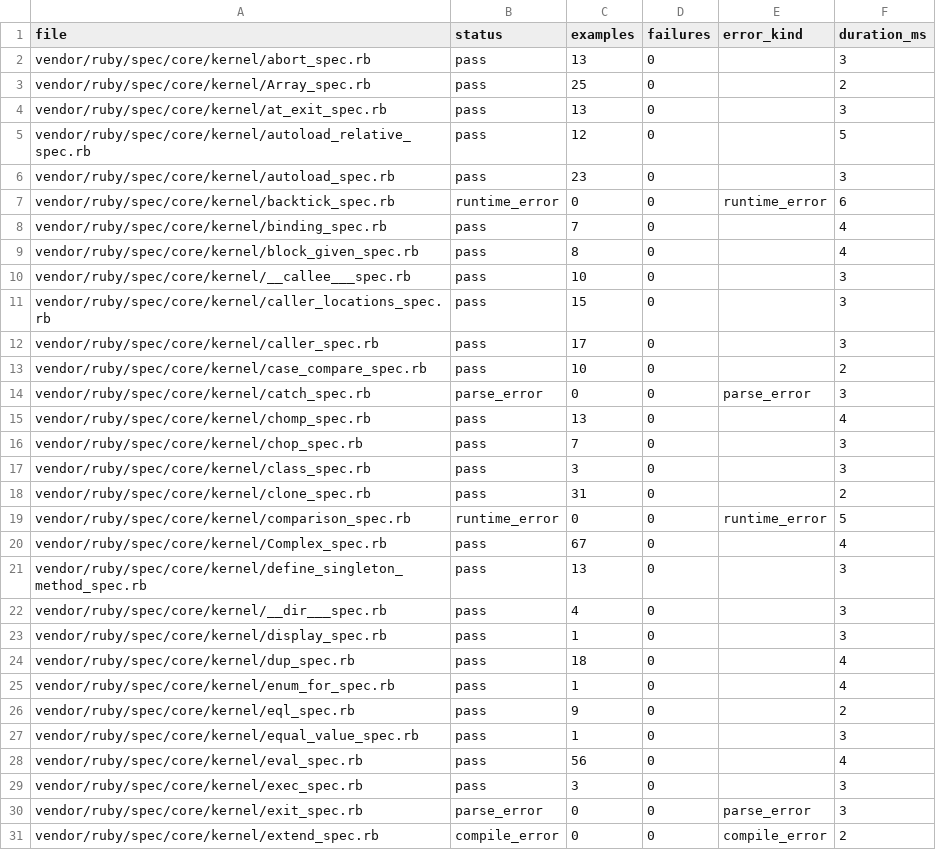
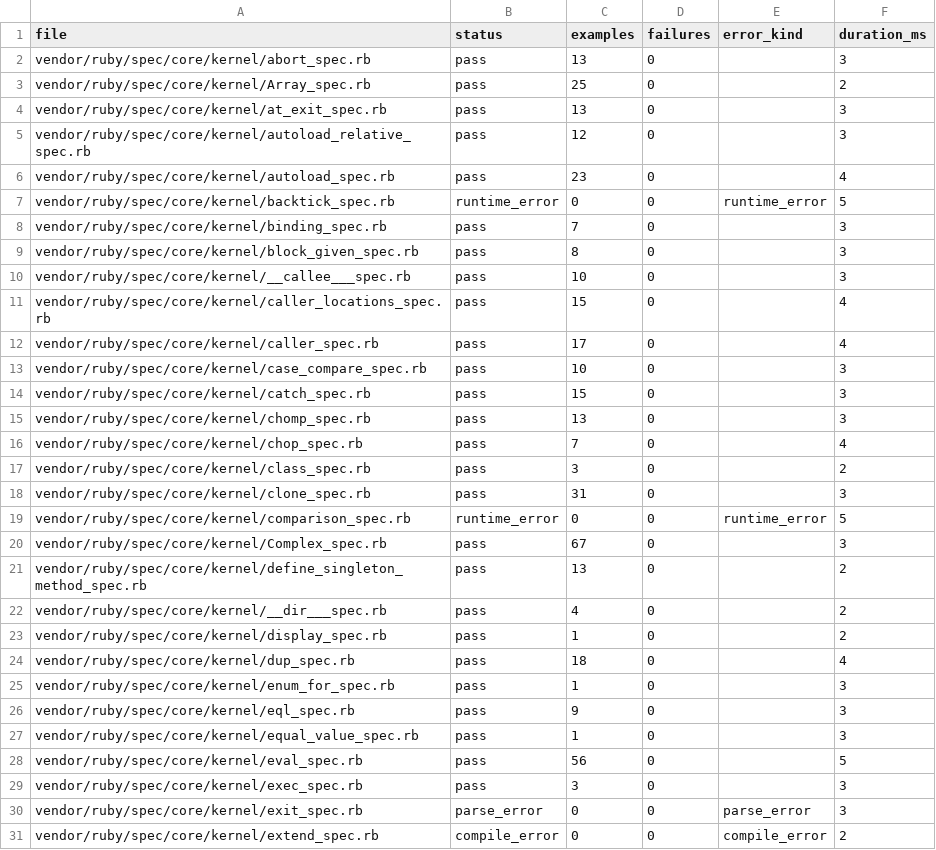
Before and after one commit to GoLangDream/rgo, a CSV file: reports/spec-status/kernel.csv, drawn as a sheet; only a part is shown; the diff covers the shown part only.

```diff
--- a/reports/spec-status/kernel.csv
+++ b/reports/spec-status/kernel.csv
@@ -4,26 +4,26 @@ vendor/ruby/spec/core/kernel/Array_spec.rb,pass,25,0,,2
 vendor/ruby/spec/core/kernel/at_exit_spec.rb,pass,13,0,,3
-vendor/ruby/spec/core/kernel/autoload_relative_spec.rb,pass,12,0,,5
-vendor/ruby/spec/core/kernel/autoload_spec.rb,pass,23,0,,3
-vendor/ruby/spec/core/kernel/backtick_spec.rb,runtime_error,0,0,runtime_error,6
-vendor/ruby/spec/core/kernel/binding_spec.rb,pass,7,0,,4
-vendor/ruby/spec/core/kernel/block_given_spec.rb,pass,8,0,,4
+vendor/ruby/spec/core/kernel/autoload_relative_spec.rb,pass,12,0,,3
+vendor/ruby/spec/core/kernel/autoload_spec.rb,pass,23,0,,4
+vendor/ruby/spec/core/kernel/backtick_spec.rb,runtime_error,0,0,runtime_error,5
+vendor/ruby/spec/core/kernel/binding_spec.rb,pass,7,0,,3
+vendor/ruby/spec/core/kernel/block_given_spec.rb,pass,8,0,,3
 vendor/ruby/spec/core/kernel/__callee___spec.rb,pass,10,0,,3
-vendor/ruby/spec/core/kernel/caller_locations_spec.rb,pass,15,0,,3
-vendor/ruby/spec/core/kernel/caller_spec.rb,pass,17,0,,3
-vendor/ruby/spec/core/kernel/case_compare_spec.rb,pass,10,0,,2
-vendor/ruby/spec/core/kernel/catch_spec.rb,parse_error,0,0,parse_error,3
-vendor/ruby/spec/core/kernel/chomp_spec.rb,pass,13,0,,4
-vendor/ruby/spec/core/kernel/chop_spec.rb,pass,7,0,,3
-vendor/ruby/spec/core/kernel/class_spec.rb,pass,3,0,,3
-vendor/ruby/spec/core/kernel/clone_spec.rb,pass,31,0,,2
+vendor/ruby/spec/core/kernel/caller_locations_spec.rb,pass,15,0,,4
+vendor/ruby/spec/core/kernel/caller_spec.rb,pass,17,0,,4
+vendor/ruby/spec/core/kernel/case_compare_spec.rb,pass,10,0,,3
+vendor/ruby/spec/core/kernel/catch_spec.rb,pass,15,0,,3
+vendor/ruby/spec/core/kernel/chomp_spec.rb,pass,13,0,,3
+vendor/ruby/spec/core/kernel/chop_spec.rb,pass,7,0,,4
+vendor/ruby/spec/core/kernel/class_spec.rb,pass,3,0,,2
+vendor/ruby/spec/core/kernel/clone_spec.rb,pass,31,0,,3
 vendor/ruby/spec/core/kernel/comparison_spec.rb,runtime_error,0,0,runtime_error,5
-vendor/ruby/spec/core/kernel/Complex_spec.rb,pass,67,0,,4
-vendor/ruby/spec/core/kernel/define_singleton_method_spec.rb,pass,13,0,,3
-vendor/ruby/spec/core/kernel/__dir___spec.rb,pass,4,0,,3
-vendor/ruby/spec/core/kernel/display_spec.rb,pass,1,0,,3
+vendor/ruby/spec/core/kernel/Complex_spec.rb,pass,67,0,,3
+vendor/ruby/spec/core/kernel/define_singleton_method_spec.rb,pass,13,0,,2
+vendor/ruby/spec/core/kernel/__dir___spec.rb,pass,4,0,,2
+vendor/ruby/spec/core/kernel/display_spec.rb,pass,1,0,,2
 vendor/ruby/spec/core/kernel/dup_spec.rb,pass,18,0,,4
-vendor/ruby/spec/core/kernel/enum_for_spec.rb,pass,1,0,,4
-vendor/ruby/spec/core/kernel/eql_spec.rb,pass,9,0,,2
+vendor/ruby/spec/core/kernel/enum_for_spec.rb,pass,1,0,,3
+vendor/ruby/spec/core/kernel/eql_spec.rb,pass,9,0,,3
 vendor/ruby/spec/core/kernel/equal_value_spec.rb,pass,1,0,,3
-vendor/ruby/spec/core/kernel/eval_spec.rb,pass,56,0,,4
+vendor/ruby/spec/core/kernel/eval_spec.rb,pass,56,0,,5
 vendor/ruby/spec/core/kernel/exec_spec.rb,pass,3,0,,3
```
Also changed, not shown: 55 edited cells elsewhere in this file, 2 other files.
